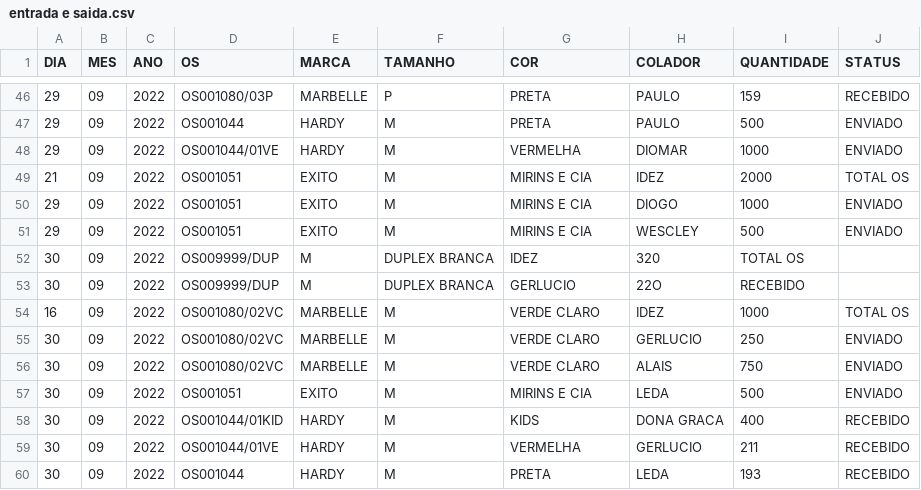
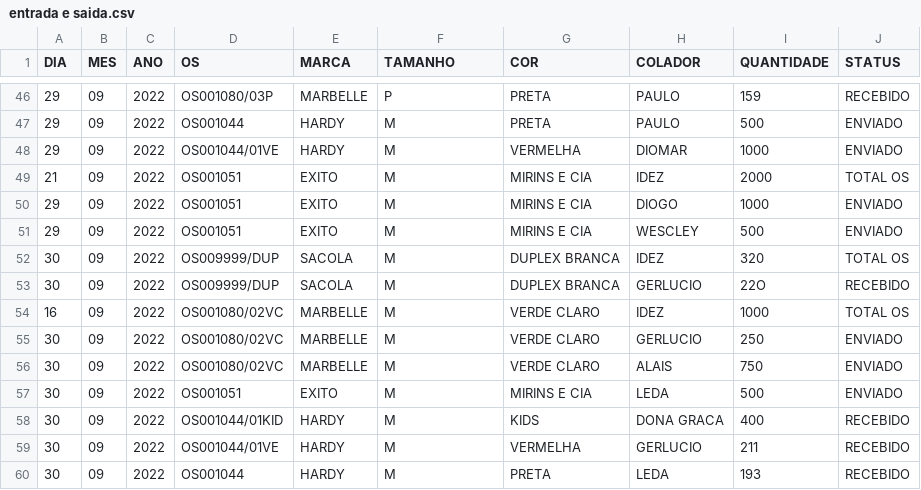
Before and after one commit to batistajoao54/arquivos, a CSV file: entrada e saida.csv, drawn as a sheet; only a part is shown, gaps mark what is left out.

Commit message:
Update entrada e saida.csv

```diff
--- a/entrada e saida.csv
+++ b/entrada e saida.csv
@@ -51,4 +51,4 @@ DIA,MES,ANO,OS,MARCA,TAMANHO,COR,COLADOR,QUANTIDADE,STATUS
 29,09,2022,OS001051,EXITO,M,MIRINS E CIA,WESCLEY,500,ENVIADO
-30,09,2022,OS009999/DUP,M,DUPLEX BRANCA,IDEZ,320,TOTAL OS
-30,09,2022,OS009999/DUP,M,DUPLEX BRANCA,GERLUCIO,22O,RECEBIDO
+30,09,2022,OS009999/DUP,SACOLA,M,DUPLEX BRANCA,IDEZ,320,TOTAL OS
+30,09,2022,OS009999/DUP,SACOLA,M,DUPLEX BRANCA,GERLUCIO,22O,RECEBIDO
 16,09,2022,OS001080/02VC,MARBELLE,M,VERDE CLARO,IDEZ,1000,TOTAL OS
```
